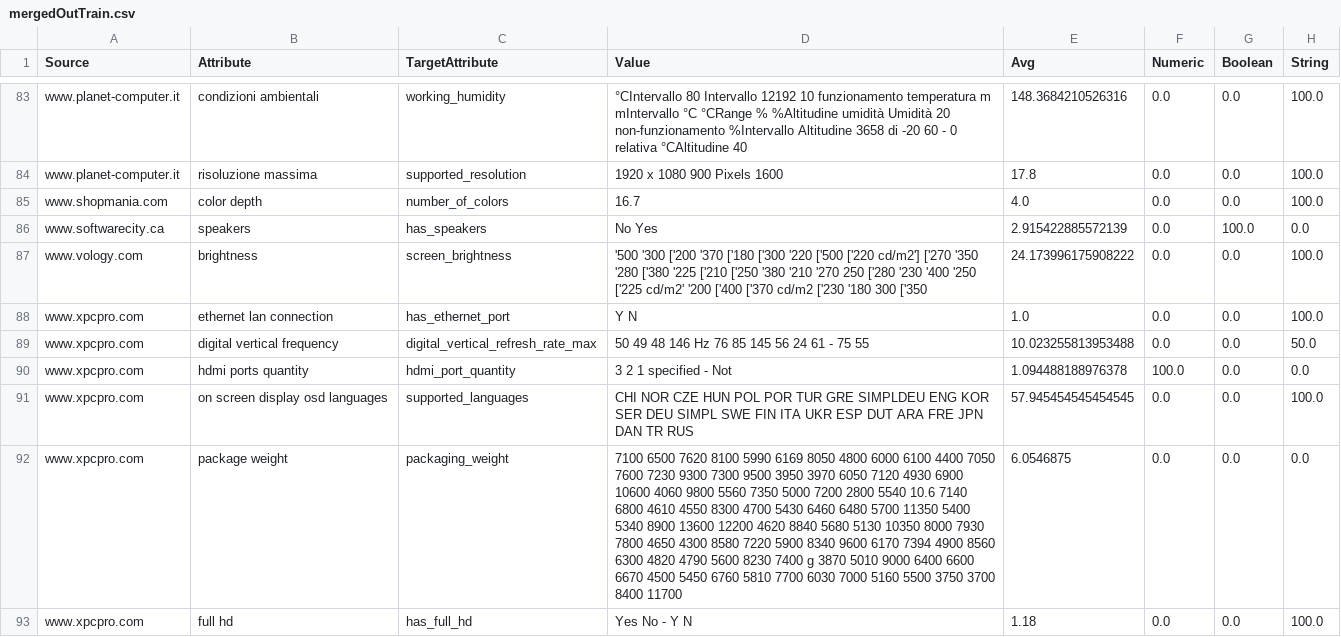
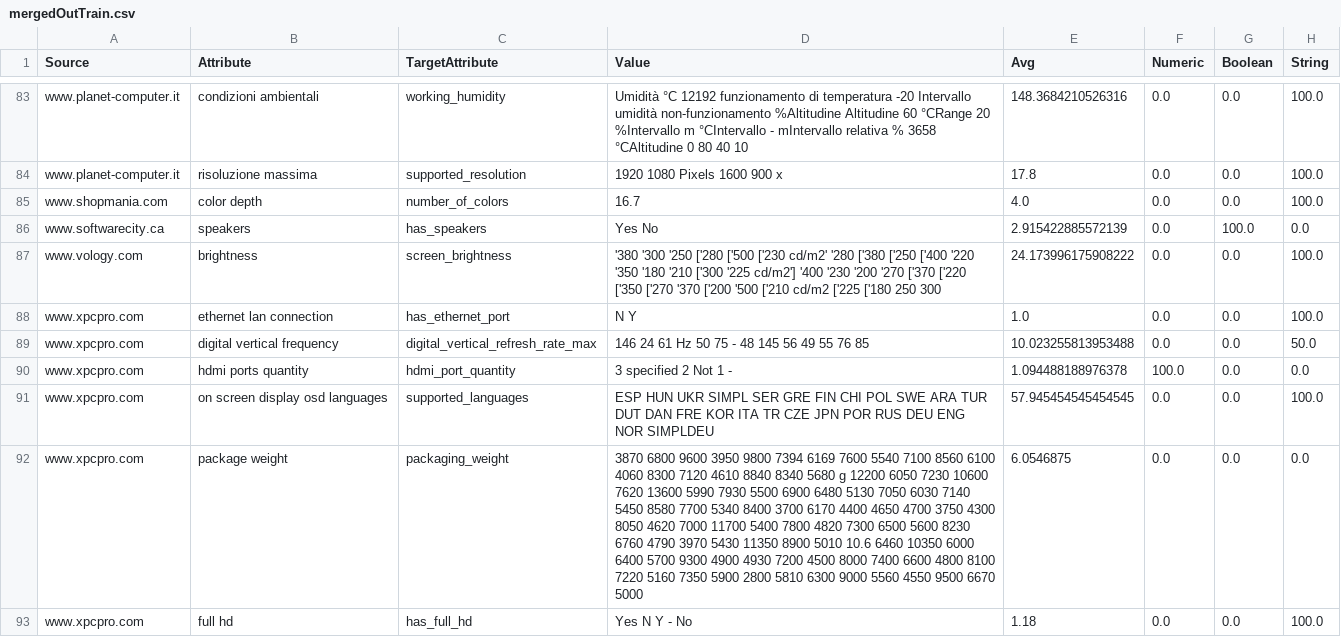
Before and after one commit to SajadKarim/DIYMLPipeline, a CSV file: Preprocessing/mergedOutTrain.csv, drawn as a sheet; only a part is shown, gaps mark what is left out; the diff covers the shown part only; the diff names each change by its address in the sheet, - before the commit and + after, or states it on an @@ line.

```diff
--- a/Preprocessing/mergedOutTrain.csv
+++ b/Preprocessing/mergedOutTrain.csv
-D83 (Value): °CIntervallo 80 Intervallo 12192 10 funzionamento temperatura m mIntervallo °C °CRange % %Altitudine umidità Umidità 20 non-funzionamento %Intervallo Altitudine 3658 di -20 60 - 0 relativa °CAltitudine 40
+D83 (Value): Umidità °C 12192 funzionamento di temperatura -20 Intervallo umidità non-funzionamento %Altitudine Altitudine 60 °CRange 20 %Intervallo m °CIntervallo - mIntervallo relativa % 3658 °CAltitudine 0 80 40 10
-D84 (Value): 1920 x 1080 900 Pixels 1600
+D84 (Value): 1920 1080 Pixels 1600 900 x
-D86 (Value): No Yes
+D86 (Value): Yes No
-D87 (Value): '500 '300 ['200 '370 ['180 ['300 '220 ['500 ['220 cd/m2'] ['270 '350 '280 ['380 '225 ['210 ['250 '380 '210 '270 250 ['280 '230 '400 '250 ['225 cd/m2' '200 ['400 ['370 cd/m2 ['230 '180 300 ['350
+D87 (Value): '380 '300 '250 ['280 ['500 ['230 cd/m2' '280 ['380 ['250 ['400 '220 '350 '180 '210 ['300 '225 cd/m2'] '400 '230 '200 '270 ['370 ['220 ['350 ['270 '370 ['200 '500 ['210 cd/m2 ['225 ['180 250 300
-D88 (Value): Y N
+D88 (Value): N Y
-D89 (Value): 50 49 48 146 Hz 76 85 145 56 24 61 - 75 55
+D89 (Value): 146 24 61 Hz 50 75 - 48 145 56 49 55 76 85
-D90 (Value): 3 2 1 specified - Not
+D90 (Value): 3 specified 2 Not 1 -
-D91 (Value): CHI NOR CZE HUN POL POR TUR GRE SIMPLDEU ENG KOR SER DEU SIMPL SWE FIN ITA UKR ESP DUT ARA FRE JPN DAN TR RUS
+D91 (Value): ESP HUN UKR SIMPL SER GRE FIN CHI POL SWE ARA TUR DUT DAN FRE KOR ITA TR CZE JPN POR RUS DEU ENG NOR SIMPLDEU
-D92 (Value): 7100 6500 7620 8100 5990 6169 8050 4800 6000 6100 4400 7050 7600 7230 9300 7300 9500 3950 3970 6050 7120 4930 6900 10600 4060 9800 5560 7350 5000 7200 2800 5540 10.6 7140 6800 4610 4550 8300 4700 5430 6460 6480 5700 11350 5400 5340 8900 13600 12200 4620 8840 5680 5130 10350 8000 7930 7800 4650 4300 8580 7220 5900 8340 9600 6170 7394 4900 8560 6300 4820 4790 5600 8230 7400 g 3870 5010 9000 6400 6600 6670 4500 5450 6760 5810 7700 6030 7000 5160 5500 3750 3700 8400 11700
+D92 (Value): 3870 6800 9600 3950 9800 7394 6169 7600 5540 7100 8560 6100 4060 8300 7120 4610 8840 8340 5680 g 12200 6050 7230 10600 7620 13600 5990 7930 5500 6900 6480 5130 7050 6030 7140 5450 8580 7700 5340 8400 3700 6170 4400 4650 4700 3750 4300 8050 4620 7000 11700 5400 7800 4820 7300 6500 5600 8230 6760 4790 3970 5430 11350 8900 5010 10.6 6460 10350 6000 6400 5700 9300 4900 4930 7200 4500 8000 7400 6600 4800 8100 7220 5160 7350 5900 2800 5810 6300 9000 5560 4550 9500 6670 5000
-D93 (Value): Yes No - Y N
+D93 (Value): Yes N Y - No
```
Also changed, not shown: 68 edited cells elsewhere in this file, 3 other files.
